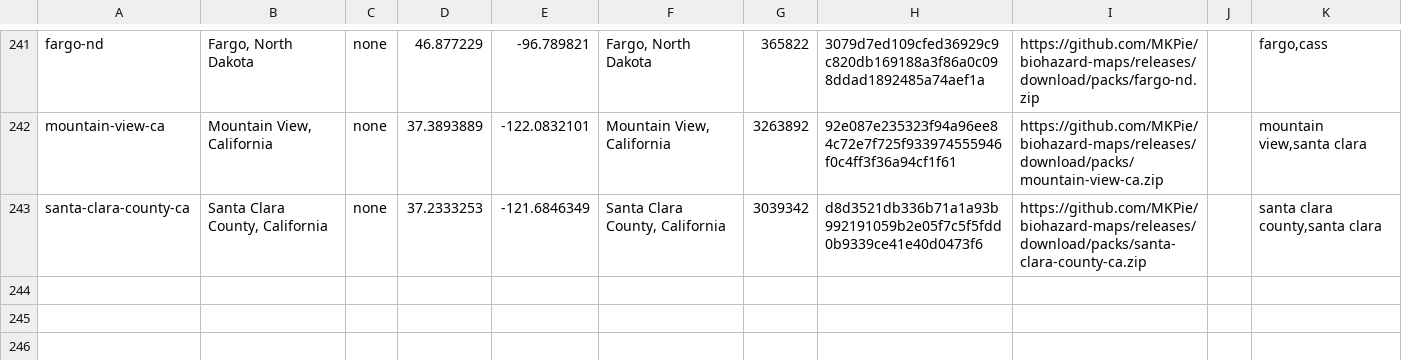
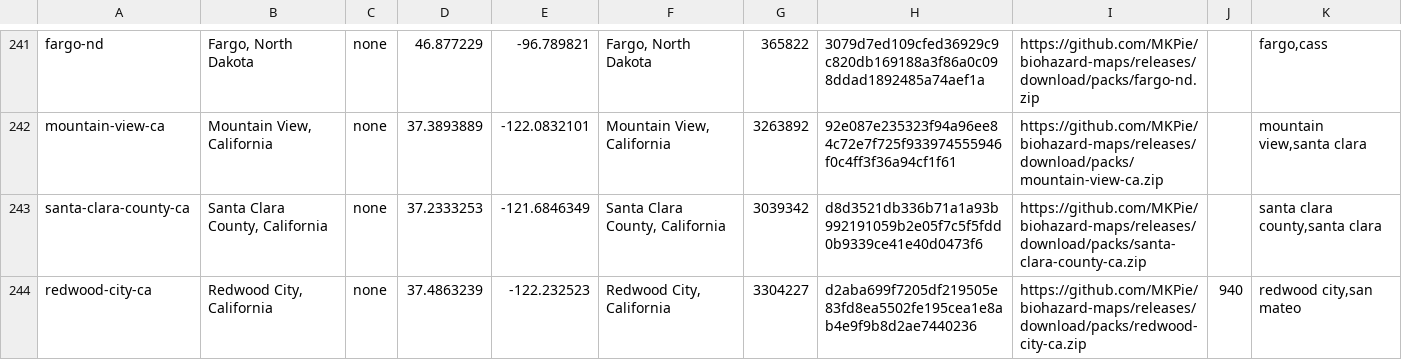
Before and after one commit to MKPie/biohazard-maps, a TSV file: regions.tsv, drawn as a sheet; only a part is shown, gaps mark what is left out.

Commit message:
Add map pack redwood-city-ca

```diff
--- a/regions.tsv
+++ b/regions.tsv
@@ -243 +243,2 @@ mountain-view-ca	Mountain View, California	none	37.3893889	-122.0832101	Mountain
 santa-clara-county-ca	Santa Clara County, California	none	37.2333253	-121.6846349	Santa Clara County, California	3039342	d8d3521db336b71a1a93b992191059b2e05f7c5f5fdd0b9339ce41e40d0473f6	https://github.com/MKPie/biohazard-maps/releases/download/packs/santa-clara-county-ca.zip		santa clara county,santa clara
+redwood-city-ca	Redwood City, California	none	37.4863239	-122.232523	Redwood City, California	3304227	d2aba699f7205df219505e83fd8ea5502fe195cea1e8ab4e9f9b8d2ae7440236	https://github.com/MKPie/biohazard-maps/releases/download/packs/redwood-city-ca.zip	940	redwood city,san mateo
```
